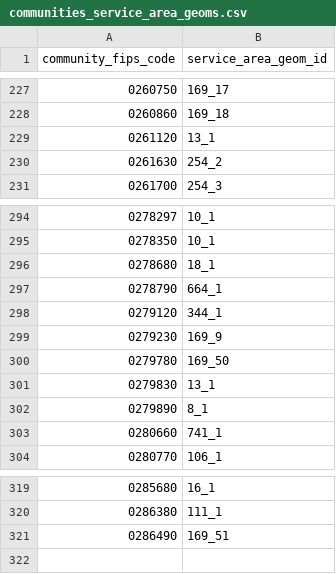
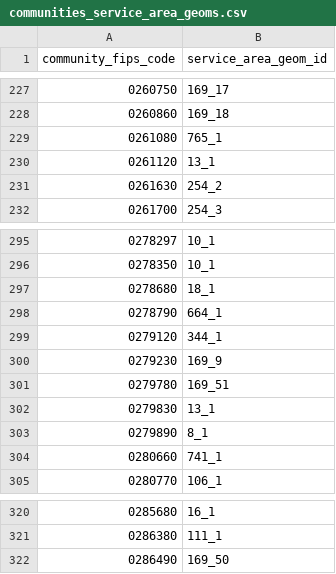
Before and after one commit to acep-aedg/aedg-data-pond, a CSV file: data/final/communities_service_area_geoms/communities_service_area_geoms.csv, drawn as a sheet; only a part is shown, gaps mark what is left out.

```diff
--- a/data/final/communities_service_area_geoms/communities_service_area_geoms.csv
+++ b/data/final/communities_service_area_geoms/communities_service_area_geoms.csv
@@ -228,2 +228,3 @@ community_fips_code,service_area_geom_id
 0260860,169_18
+0261080,765_1
 0261120,13_1
@@ -299,3 +300,3 @@ community_fips_code,service_area_geom_id
 0279230,169_9
-0279780,169_50
+0279780,169_51
 0279830,13_1
@@ -320,2 +321,2 @@ community_fips_code,service_area_geom_id
 0286380,111_1
-0286490,169_51
+0286490,169_50
```
Also changed, not shown: data/final/communities_reporting_entities/communities_reporting_entities.csv, data/final/taxes/taxes.csv, 17 other files.
